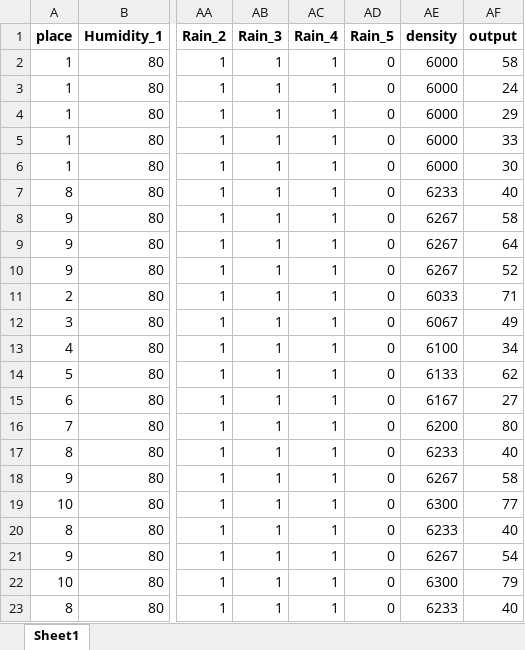
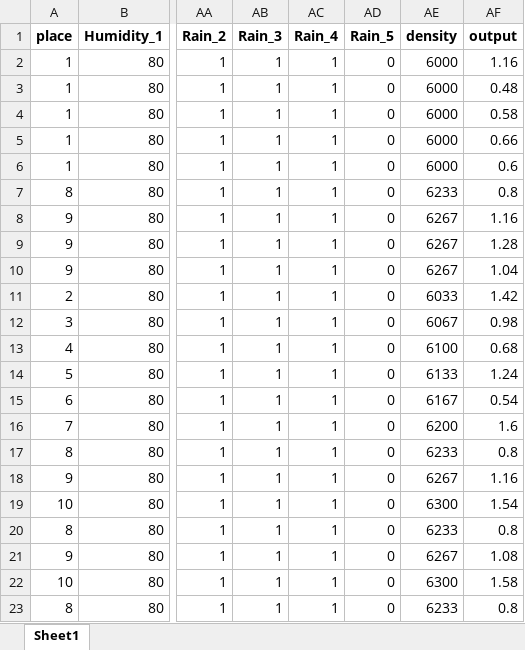
Before and after one commit to SayderG/HackWine, an Excel workbook: ML/Jupyter Notebooks/vineday_3.xlsx, sheet Sheet1, drawn as a sheet; only a part is shown, gaps mark what is left out; values as stored, in another font and other column widths than the file's, no borders; the diff names each change by its address in the sheet, - before the commit and + after, or states it on an @@ line.

```diff
--- a/ML/Jupyter Notebooks/vineday_3.xlsx (sheet Sheet1)
+++ b/ML/Jupyter Notebooks/vineday_3.xlsx (sheet Sheet1)
-AF2 (output): 58
+AF2 (output): 1.16
-AF3 (output): 24
+AF3 (output): 0.48
-AF4 (output): 29
+AF4 (output): 0.58
-AF5 (output): 33
+AF5 (output): 0.66
-AF6 (output): 30
+AF6 (output): 0.6
-AF7 (output): 40
+AF7 (output): 0.8
-AF8 (output): 58
+AF8 (output): 1.16
-AF9 (output): 64
+AF9 (output): 1.28
-AF10 (output): 52
+AF10 (output): 1.04
-AF11 (output): 71
+AF11 (output): 1.42
-AF12 (output): 49
+AF12 (output): 0.98
-AF13 (output): 34
+AF13 (output): 0.68
-AF14 (output): 62
+AF14 (output): 1.24
-AF15 (output): 27
+AF15 (output): 0.54
-AF16 (output): 80
+AF16 (output): 1.6
-AF17 (output): 40
+AF17 (output): 0.8
-AF18 (output): 58
+AF18 (output): 1.16
-AF19 (output): 77
+AF19 (output): 1.54
-AF20 (output): 40
+AF20 (output): 0.8
-AF21 (output): 54
+AF21 (output): 1.08
-AF22 (output): 79
+AF22 (output): 1.58
-AF23 (output): 40
+AF23 (output): 0.8
```
Also changed, not shown: 6 other files.
